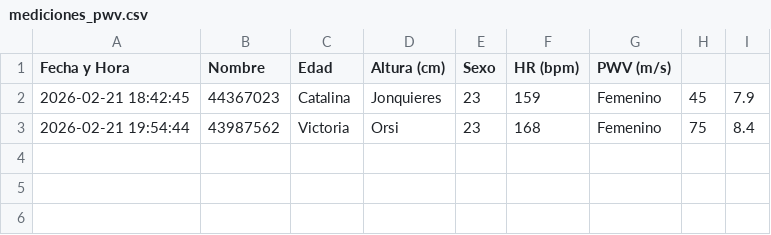
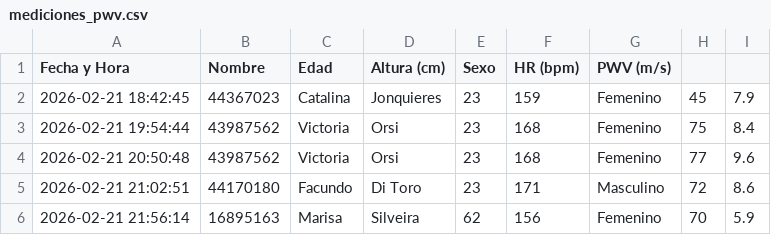
Before and after one commit to Dgluj/Stiffio, a CSV file: mediciones_pwv.csv, drawn as a sheet.

```diff
--- a/mediciones_pwv.csv
+++ b/mediciones_pwv.csv
@@ -3 +3,4 @@
 2026-02-21 19:54:44;43987562;Victoria;Orsi;23;168;Femenino;75;8.4;
+2026-02-21 20:50:48;43987562;Victoria;Orsi;23;168;Femenino;77;9.6;
+2026-02-21 21:02:51;44170180;Facundo;Di Toro;23;171;Masculino;72;8.6;
+2026-02-21 21:56:14;16895163;Marisa;Silveira;62;156;Femenino;70;5.9;
```
Also changed, not shown: 4 other files.
